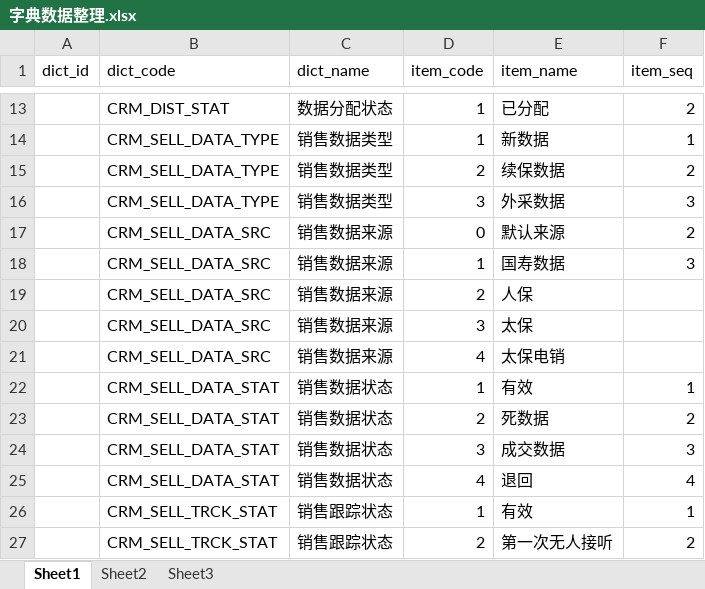
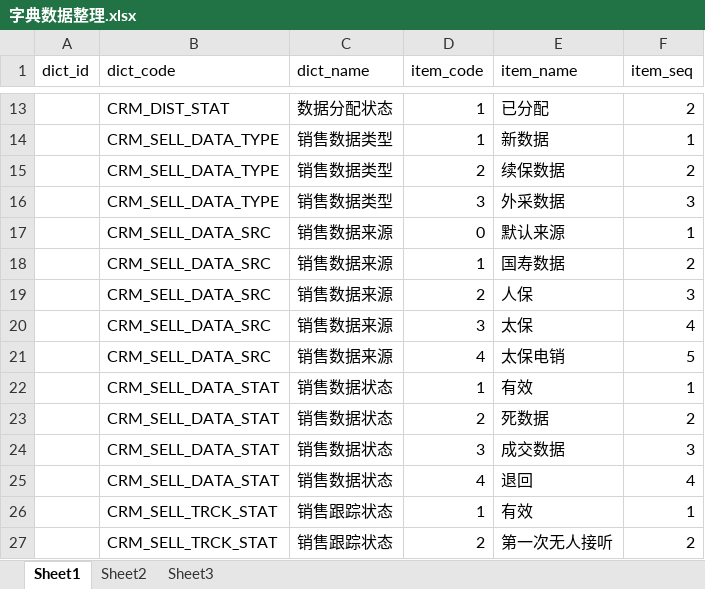
Before and after one commit to frame-process/zjgj, an Excel workbook: zjgj-project/data/字典数据整理.xlsx, sheet Sheet1, drawn as a sheet; only a part is shown, gaps mark what is left out; values as stored, in another font and other column widths than the file's, no borders; the diff names each change by its address in the sheet, - before the commit and + after, or states it on an @@ line.

```diff
--- a/zjgj-project/data/字典数据整理.xlsx (sheet Sheet1)
+++ b/zjgj-project/data/字典数据整理.xlsx (sheet Sheet1)
-F17 (item_seq): 2
+F17 (item_seq): 1
-F18 (item_seq): 3
+F18 (item_seq): 2
-F19 (item_seq): (empty)
+F19 (item_seq): 3
-F20 (item_seq): (empty)
+F20 (item_seq): 4
-F21 (item_seq): (empty)
+F21 (item_seq): 5
```
Also changed, not shown: 2 other files.
